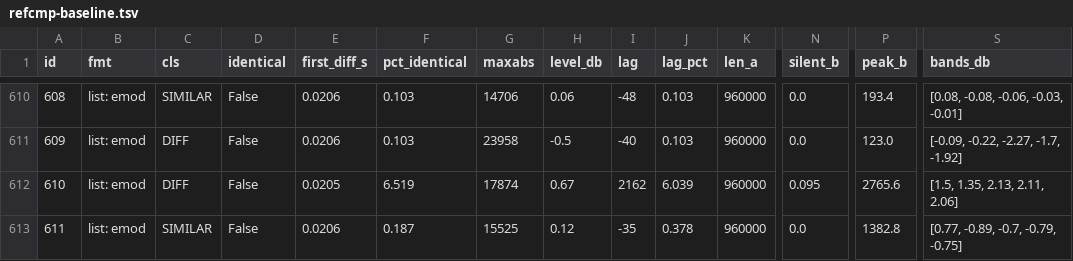
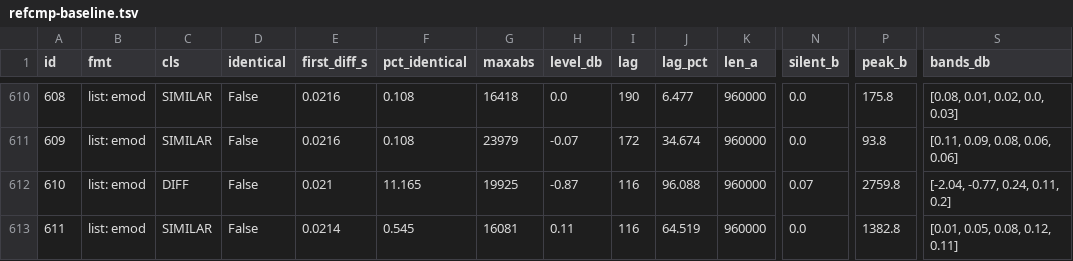
Before and after one commit to devloic/amigaplayer-rs, a TSV file: tools/refcmp-baseline.tsv, drawn as a sheet; only a part is shown, gaps mark what is left out; the diff covers the shown part only; the diff names each change by its address in the sheet, - before the commit and + after, or states it on an @@ line.

```diff
--- a/tools/refcmp-baseline.tsv
+++ b/tools/refcmp-baseline.tsv
-E610:E611 (first_diff_s): 0.0206
+E610:E611 (first_diff_s): 0.0216
-F610:F611 (pct_identical): 0.103
+F610:F611 (pct_identical): 0.108
-G610 (maxabs): 14706
+G610 (maxabs): 16418
-H610 (level_db): 0.06
+H610 (level_db): 0.0
-I610 (lag): -48
+I610 (lag): 190
-J610 (lag_pct): 0.103
+J610 (lag_pct): 6.477
-P610 (peak_b): 193.4
+P610 (peak_b): 175.8
-S610 (bands_db): [0.08, -0.08, -0.06, -0.03, -0.01]
+S610 (bands_db): [0.08, 0.01, 0.02, 0.0, 0.03]
-C611 (cls): DIFF
+C611 (cls): SIMILAR
-G611 (maxabs): 23958
+G611 (maxabs): 23979
-H611 (level_db): -0.5
+H611 (level_db): -0.07
-I611 (lag): -40
+I611 (lag): 172
-J611 (lag_pct): 0.103
+J611 (lag_pct): 34.674
-P611 (peak_b): 123.0
+P611 (peak_b): 93.8
-S611 (bands_db): [-0.09, -0.22, -2.27, -1.7, -1.92]
+S611 (bands_db): [0.11, 0.09, 0.08, 0.06, 0.06]
-E612 (first_diff_s): 0.0205
+E612 (first_diff_s): 0.021
-F612 (pct_identical): 6.519
+F612 (pct_identical): 11.165
-G612 (maxabs): 17874
+G612 (maxabs): 19925
-H612 (level_db): 0.67
+H612 (level_db): -0.87
-I612 (lag): 2162
+I612 (lag): 116
-J612 (lag_pct): 6.039
+J612 (lag_pct): 96.088
-N612 (silent_b): 0.095
+N612 (silent_b): 0.07
-P612 (peak_b): 2765.6
+P612 (peak_b): 2759.8
-S612 (bands_db): [1.5, 1.35, 2.13, 2.11, 2.06]
+S612 (bands_db): [-2.04, -0.77, 0.24, 0.11, 0.2]
-E613 (first_diff_s): 0.0206
+E613 (first_diff_s): 0.0214
-F613 (pct_identical): 0.187
+F613 (pct_identical): 0.545
-G613 (maxabs): 15525
+G613 (maxabs): 16081
-H613 (level_db): 0.12
+H613 (level_db): 0.11
-I613 (lag): -35
+I613 (lag): 116
-J613 (lag_pct): 0.378
+J613 (lag_pct): 64.519
-S613 (bands_db): [0.77, -0.89, -0.7, -0.79, -0.75]
+S613 (bands_db): [0.01, 0.05, 0.08, 0.12, 0.11]
```
Also changed, not shown: 127 edited cells elsewhere in this file.
